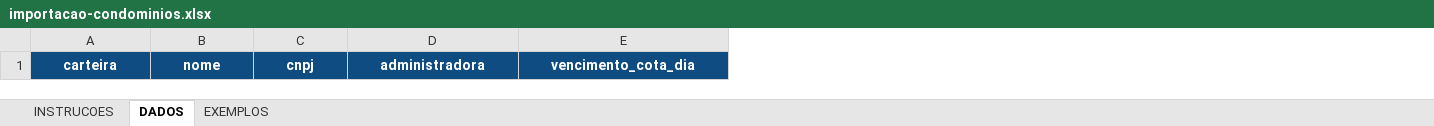
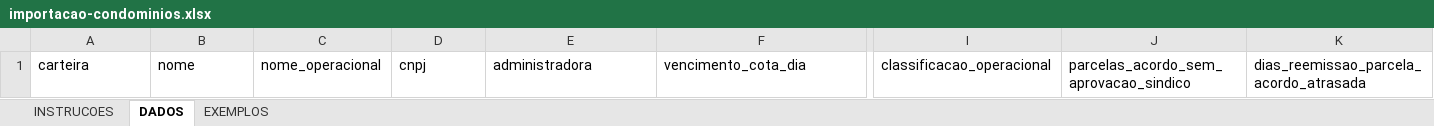
Before and after one commit to gekalicobranca/gkli-cob, an Excel workbook: public/templates/importacao-condominios.xlsx, sheet DADOS, drawn as a sheet; only a part is shown, gaps mark what is left out; values as stored, in another font and other column widths than the file's, no borders; addresses are those after the commit; the diff covers the shown part only; the diff names each change by its address in the sheet, - before the commit and + after, or states it on an @@ line.

```diff
--- a/public/templates/importacao-condominios.xlsx (sheet DADOS)
+++ b/public/templates/importacao-condominios.xlsx (sheet DADOS)
+column C, row 1: nome_operacional
+column I, row 1: classificacao_operacional
+column J, row 1: parcelas_acordo_sem_aprovacao_sindico
+column K, row 1: dias_reemissao_parcela_acordo_atrasada
@@ A1:B1 fill: #0F4C81 → none, bold: on → off, text colour: #FFFFFF → black, alignment: center → left @@
@@ D1:F1 fill: #0F4C81 → none, bold: on → off, text colour: #FFFFFF → black, alignment: center → left @@
```
Also changed, not shown: cell formats elsewhere in this sheet, sheet EXEMPLOS, sheet INSTRUCOES, 1 other file.
